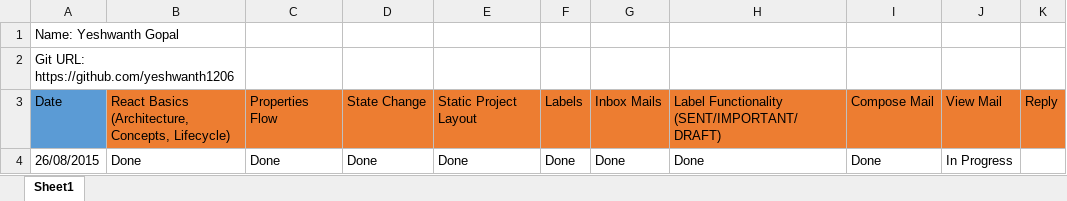
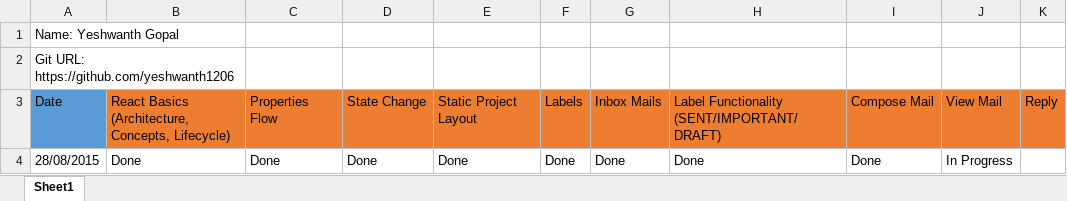
Before and after one commit to yeshwanth1206/React-js, an Excel workbook: Wave 5_React_Tracker_(Yeshwanth).xlsx, sheet Sheet1, drawn as a sheet; only a part is shown; values as stored, in another font and other column widths than the file's, no borders; the diff names each change by its address in the sheet, - before the commit and + after, or states it on an @@ line.

Commit message:
reactjs

```diff
--- a/Wave 5_React_Tracker_(Yeshwanth).xlsx (sheet Sheet1)
+++ b/Wave 5_React_Tracker_(Yeshwanth).xlsx (sheet Sheet1)
-A4: 26/08/2015
+A4: 28/08/2015
```
Also changed, not shown: 3 other files.
